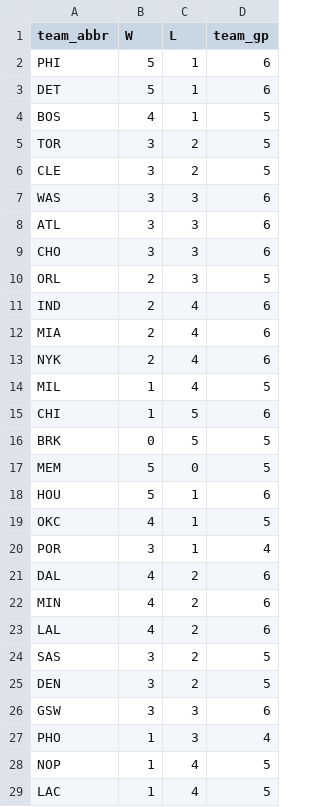
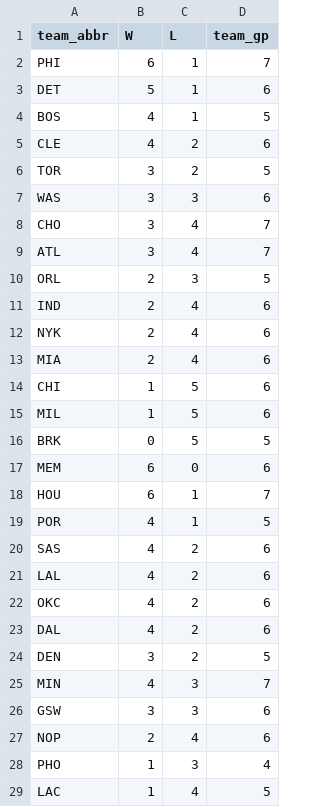
Before and after one commit to entropyisrude/nba-luck-adjustment, a CSV file: data/bbref_team_gp_2627.csv, drawn as a sheet; only a part is shown; the diff covers the shown part only.

```diff
--- a/data/bbref_team_gp_2627.csv
+++ b/data/bbref_team_gp_2627.csv
@@ -1,29 +1,29 @@
 team_abbr,W,L,team_gp
-PHI,5,1,6
+PHI,6,1,7
 DET,5,1,6
 BOS,4,1,5
+CLE,4,2,6
 TOR,3,2,5
-CLE,3,2,5
 WAS,3,3,6
-ATL,3,3,6
-CHO,3,3,6
+CHO,3,4,7
+ATL,3,4,7
 ORL,2,3,5
 IND,2,4,6
+NYK,2,4,6
 MIA,2,4,6
-NYK,2,4,6
-MIL,1,4,5
 CHI,1,5,6
+MIL,1,5,6
 BRK,0,5,5
-MEM,5,0,5
-HOU,5,1,6
-OKC,4,1,5
-POR,3,1,4
+MEM,6,0,6
+HOU,6,1,7
+POR,4,1,5
+SAS,4,2,6
+LAL,4,2,6
+OKC,4,2,6
 DAL,4,2,6
-MIN,4,2,6
-LAL,4,2,6
-SAS,3,2,5
 DEN,3,2,5
+MIN,4,3,7
 GSW,3,3,6
+NOP,2,4,6
 PHO,1,3,4
-NOP,1,4,5
 LAC,1,4,5
```
Also changed, not shown: 4 edited cells elsewhere in this file, data/adjusted_games.csv, data/bbref_advanced_2627.csv, 29 other files.
